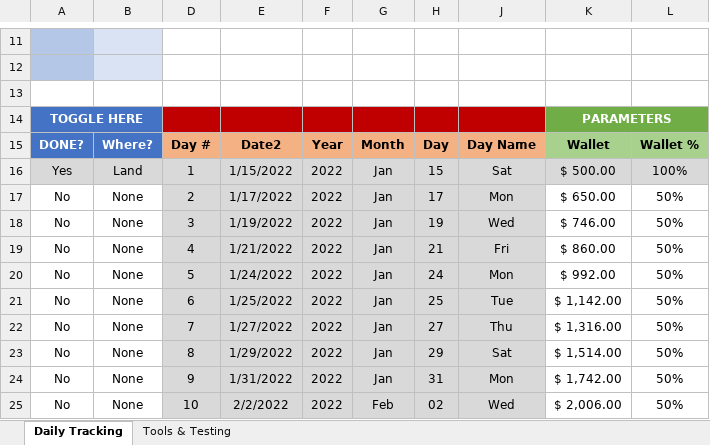
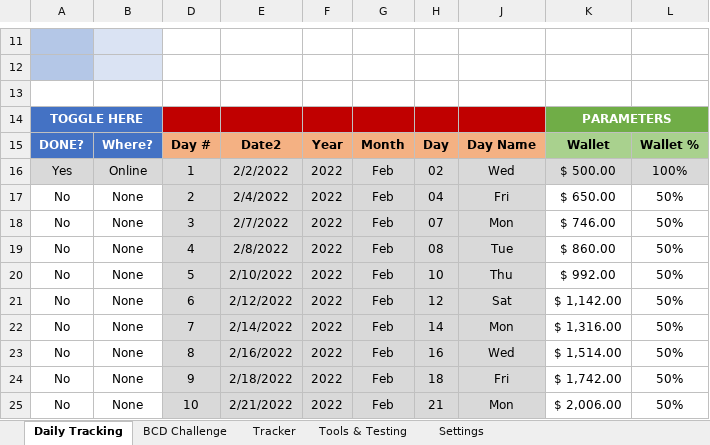
Before and after one commit to finuxfirit/PlayBook, an Excel workbook: PlayBook.xlsx, sheet Daily Tracking, drawn as a sheet; only a part is shown, gaps mark what is left out; values as stored, in another font and other column widths than the file's, no borders; conditional formats and table styles not drawn; the diff covers the shown part only; the diff names each change by its address in the sheet, - before the commit and + after, or states it on an @@ line.

```diff
--- a/PlayBook.xlsx (sheet Daily Tracking)
+++ b/PlayBook.xlsx (sheet Daily Tracking)
+sheet tab: BCD Challenge
+sheet tab: Tracker
+sheet tab: Settings
-B16: Land
+B16: Online
-E16: 1/15/2022
+E16: 2/2/2022
-G16:G24: Jan
+G16:G24: Feb
-H16: 15
+H16: 02
-J16: Sat
+J16: Wed
-E17: 1/17/2022
+E17: 2/4/2022
-H17: 17
+H17: 04
-J17: Mon
+J17: Fri
-E18: 1/19/2022
+E18: 2/7/2022
-H18: 19
+H18: 07
-J18: Wed
+J18: Mon
-E19: 1/21/2022
+E19: 2/8/2022
-H19: 21
+H19: 08
-J19: Fri
+J19: Tue
-E20: 1/24/2022
+E20: 2/10/2022
-H20: 24
+H20: 10
-J20: Mon
+J20: Thu
-E21: 1/25/2022
+E21: 2/12/2022
-H21: 25
+H21: 12
-J21: Tue
+J21: Sat
-E22: 1/27/2022
+E22: 2/14/2022
-H22: 27
+H22: 14
-J22: Thu
+J22: Mon
-E23: 1/29/2022
+E23: 2/16/2022
-H23: 29
+H23: 16
-J23: Sat
+J23: Wed
-E24: 1/31/2022
+E24: 2/18/2022
-H24: 31
+H24: 18
-J24: Mon
+J24: Fri
-E25: 2/2/2022
+E25: 2/21/2022
-H25: 02
+H25: 21
-J25: Wed
+J25: Mon
```
Also changed, not shown: 302 edited cells elsewhere in this sheet, sheet Tools & Testing, hidden cells.
